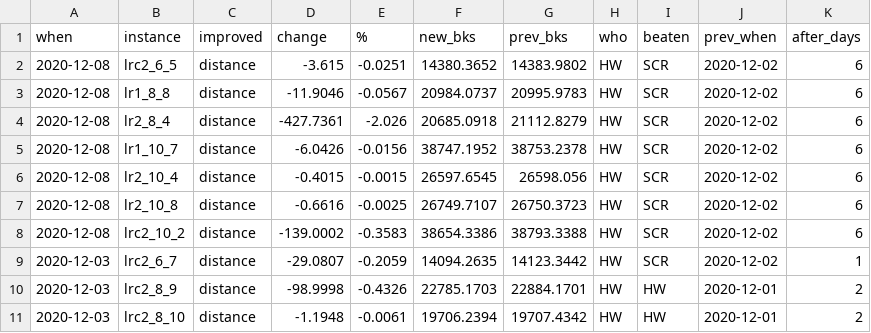
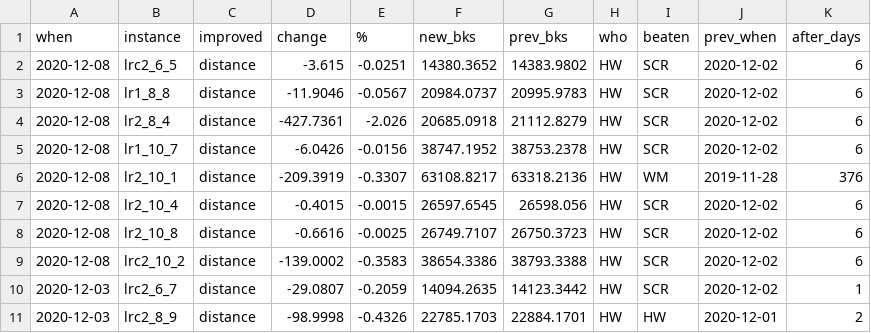
Before and after one commit to rogalski-wmii-uni-lodz-pl/vrp-benchmarks, a CSV file: improvements.csv, drawn as a sheet; only a part is shown; the shorter side is filled out with more unchanged rows.

```diff
--- a/improvements.csv
+++ b/improvements.csv
@@ -5,2 +5,3 @@ when,instance,improved,change,%,new_bks,prev_bks,who,beaten,prev_when,after_days
 2020-12-08,lr1_10_7,distance,-6.0426,-0.0156,38747.1952,38753.2378,HW,SCR,2020-12-02,6
+2020-12-08,lr2_10_1,distance,-209.3919,-0.3307,63108.8217,63318.2136,HW,WM,2019-11-28,376
 2020-12-08,lr2_10_4,distance,-0.4015,-0.0015,26597.6545,26598.056,HW,SCR,2020-12-02,6
```
Also changed, not shown: tables.csv, 4 other files.
